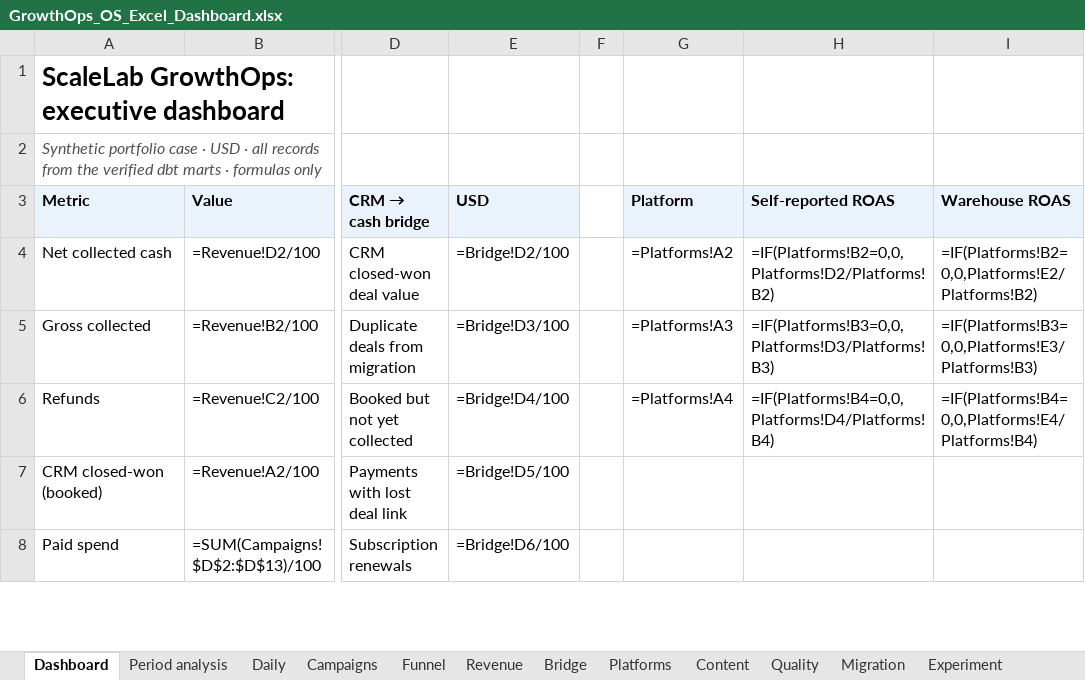
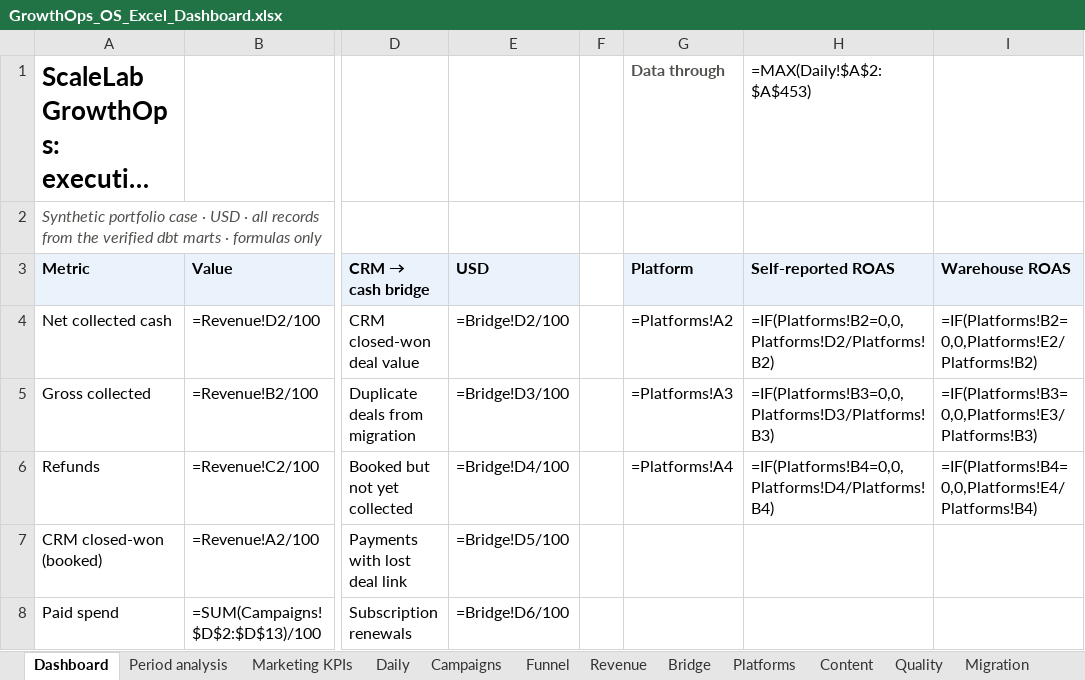
Before and after one commit to KushPatel29/GrowthOps-OS, an Excel workbook: dashboards/GrowthOps_OS_Excel_Dashboard.xlsx, sheet Dashboard, drawn as a sheet; only a part is shown, gaps mark what is left out; long unchanged cells end in …; values as stored, in another font and other column widths than the file's, no borders; formulas without a stored value are shown as written; charts and pictures not drawn; the diff names each change by its address in the sheet, - before the commit and + after, or states it on an @@ line.

Commit message:
Upgrade Excel and Power BI: paid, email and link data, date model, controls
- dbt: mart_paid_efficiency_daily (UTC day x paid campaign: spend, impressions,
  clicks, leads, MQLs, booked calls, wins) with a uniqueness and spend tie-out
  test, verified against the Python reference.
- Power BI (generated by export_bi): three new tables, a calculated dim_date with
  relationships from every date-keyed table, and 17 measures (CPL, cost per MQL,
  cost per booked call, CPM, CTR, CPC, human open rate, click rate, click-to-open,
  bounce and complaint rates, link defects) with descriptions, format strings
  and display folders. Existing tables and measures are untouched.
- Excel (generated by export_excel): Paid daily, Email and Links sheets; a
  Marketing KPIs sheet driven by named StartDate/EndDate inputs with a prior-
  window comparison; three more audit checks and an all-reconciled flag; a
  data-through stamp; date validation; every sheet protected except the two
  inputs; auto-filters; a Definitions sheet from the metric catalog. Formulas
  were evaluated independently: audits are all zero and the window KPIs equal
  the Python paid-efficiency numbers exactly. Byte-for-byte deterministic.

```diff
--- a/dashboards/GrowthOps_OS_Excel_Dashboard.xlsx (sheet Dashboard)
+++ b/dashboards/GrowthOps_OS_Excel_Dashboard.xlsx (sheet Dashboard)
+sheet tab: Marketing KPIs
-G1 (Platform): (empty)
+G1 (Platform): Data through
-H1 (Self-reported ROAS): (empty)
+H1 (Self-reported ROAS): =MAX(Daily!$A$2:$A$453)
```
Also changed, not shown: sheet Audit, other sheet tabs, 17 other files.
